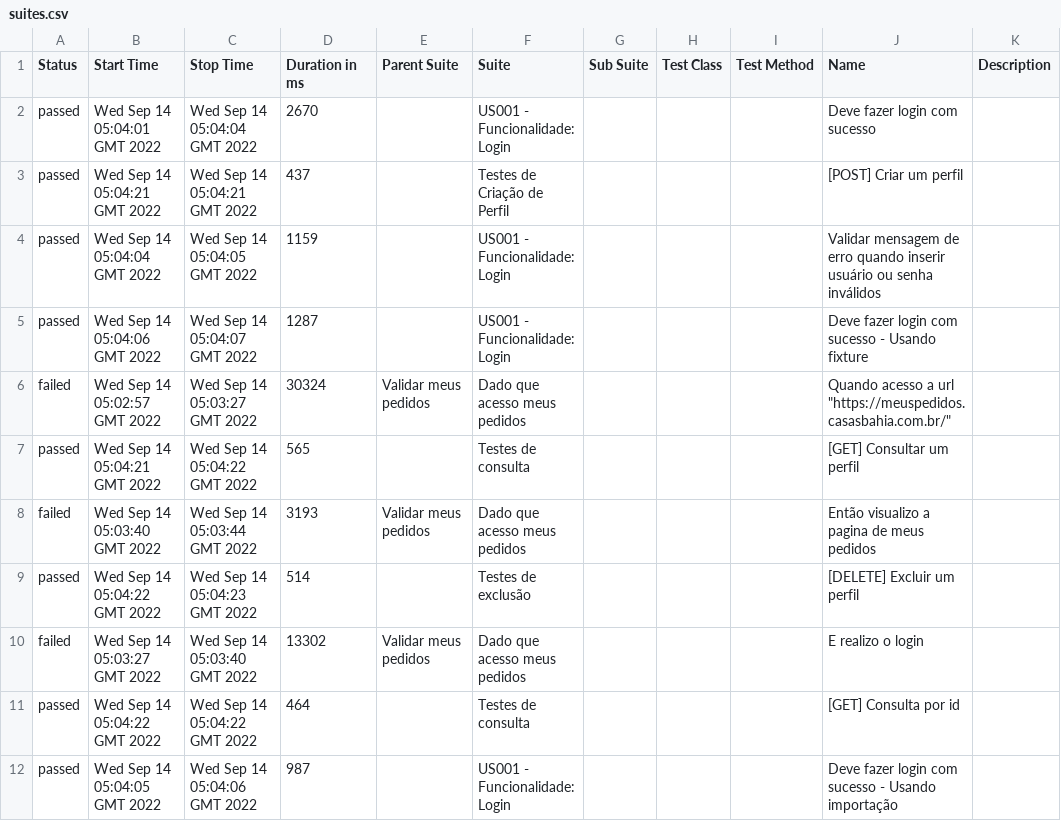
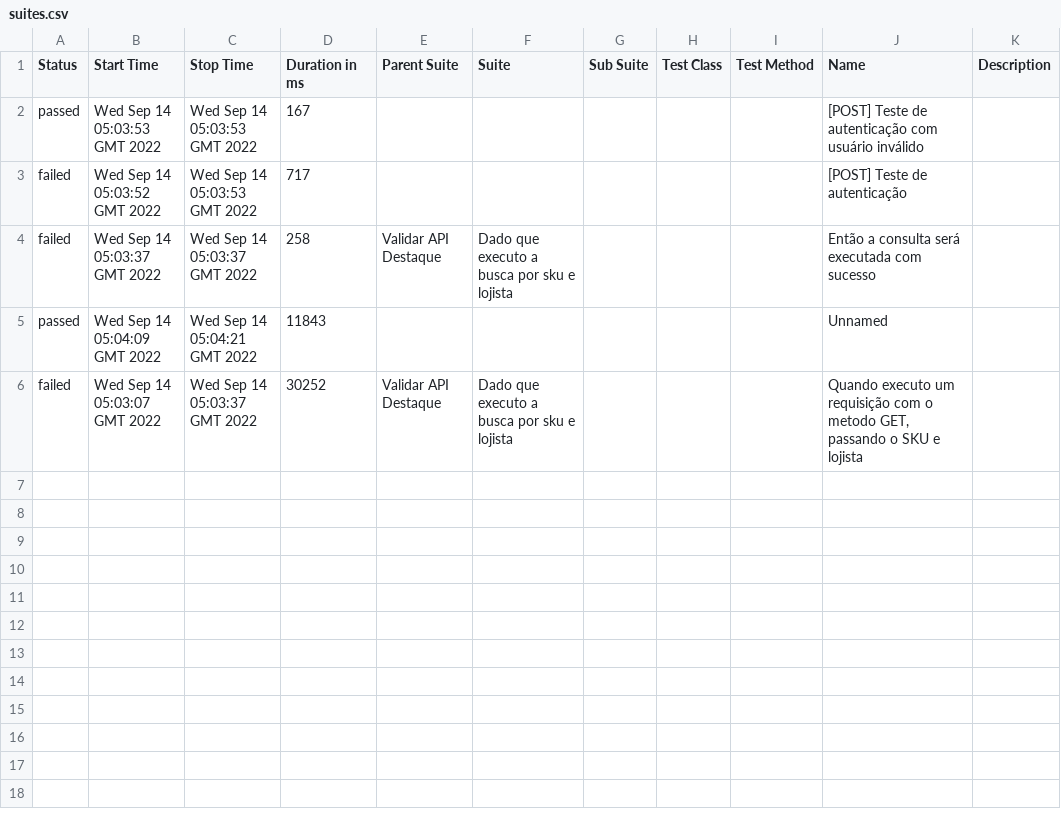
Before and after one commit to angelbotazoli/bootcamp-cypress, a CSV file: 2/data/suites.csv, drawn as a sheet.

```diff
--- a/2/data/suites.csv
+++ b/2/data/suites.csv
@@ -1,12 +1,6 @@
 "Status","Start Time","Stop Time","Duration in ms","Parent Suite","Suite","Sub Suite","Test Class","Test Method","Name","Description"
-"passed","Wed Sep 14 05:04:01 GMT 2022","Wed Sep 14 05:04:04 GMT 2022","2670","","US001 - Funcionalidade: Login","","","","Deve fazer login com sucesso",""
-"passed","Wed Sep 14 05:04:21 GMT 2022","Wed Sep 14 05:04:21 GMT 2022","437","","Testes de Criação de Perfil","","","","[POST] Criar um perfil",""
-"passed","Wed Sep 14 05:04:04 GMT 2022","Wed Sep 14 05:04:05 GMT 2022","1159","","US001 - Funcionalidade: Login","","","","Validar mensagem de erro quando inserir usuário ou senha inválidos",""
-"passed","Wed Sep 14 05:04:06 GMT 2022","Wed Sep 14 05:04:07 GMT 2022","1287","","US001 - Funcionalidade: Login","","","","Deve fazer login com sucesso - Usando fixture",""
-"failed","Wed Sep 14 05:02:57 GMT 2022","Wed Sep 14 05:03:27 GMT 2022","30324","Validar meus pedidos","Dado que acesso meus pedidos","","","","Quando acesso a url ""https://meuspedidos.casasbahia.com.br/""",""
-"passed","Wed Sep 14 05:04:21 GMT 2022","Wed Sep 14 05:04:22 GMT 2022","565","","Testes de consulta","","","","[GET] Consultar um perfil",""
-"failed","Wed Sep 14 05:03:40 GMT 2022","Wed Sep 14 05:03:44 GMT 2022","3193","Validar meus pedidos","Dado que acesso meus pedidos","","","","Então visualizo a pagina de meus pedidos",""
-"passed","Wed Sep 14 05:04:22 GMT 2022","Wed Sep 14 05:04:23 GMT 2022","514","","Testes de exclusão","","","","[DELETE] Excluir um perfil",""
-"failed","Wed Sep 14 05:03:27 GMT 2022","Wed Sep 14 05:03:40 GMT 2022","13302","Validar meus pedidos","Dado que acesso meus pedidos","","","","E realizo o login",""
-"passed","Wed Sep 14 05:04:22 GMT 2022","Wed Sep 14 05:04:22 GMT 2022","464","","Testes de consulta","","","","[GET] Consulta por id",""
-"passed","Wed Sep 14 05:04:05 GMT 2022","Wed Sep 14 05:04:06 GMT 2022","987","","US001 - Funcionalidade: Login","","","","Deve fazer login com sucesso - Usando importação",""
+"passed","Wed Sep 14 05:03:53 GMT 2022","Wed Sep 14 05:03:53 GMT 2022","167","","","","","","[POST] Teste de autenticação com usuário inválido",""
+"failed","Wed Sep 14 05:03:52 GMT 2022","Wed Sep 14 05:03:53 GMT 2022","717","","","","","","[POST] Teste de autenticação",""
+"failed","Wed Sep 14 05:03:37 GMT 2022","Wed Sep 14 05:03:37 GMT 2022","258","Validar API Destaque","Dado que executo a busca por sku e lojista","","","","Então a consulta será executada com sucesso",""
+"passed","Wed Sep 14 05:04:09 GMT 2022","Wed Sep 14 05:04:21 GMT 2022","11843","","","","","","Unnamed",""
+"failed","Wed Sep 14 05:03:07 GMT 2022","Wed Sep 14 05:03:37 GMT 2022","30252","Validar API Destaque","Dado que executo a busca por sku e lojista","","","","Quando executo um requisição com o metodo GET, passando o SKU e lojista",""
```
Also changed, not shown: 53 other files.
